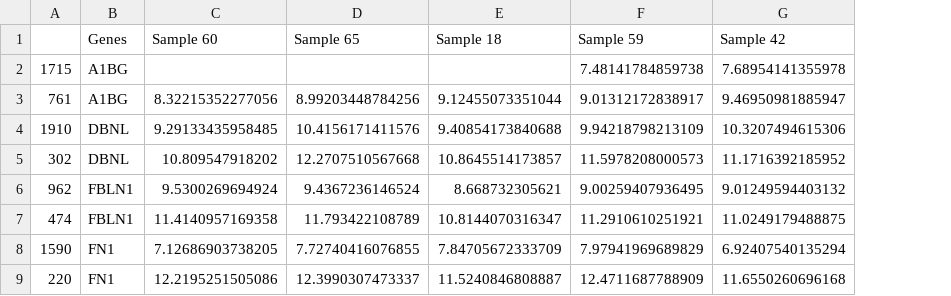
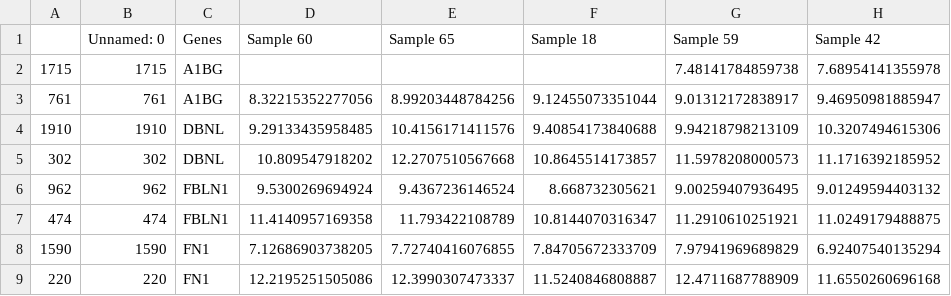
Before and after one commit to paulaliv/AAA_project, a CSV file: Duplicates_info_plasma.csv, drawn as a sheet; only a part is shown; the diff names each change by its address in the sheet, - before the commit and + after, or states it on an @@ line.

```diff
--- a/Duplicates_info_plasma.csv
+++ b/Duplicates_info_plasma.csv
+column B (Unnamed: 0), rows 2-9: 1715 | 761 | 1910 | 302 | 962 | 474 | 1590 | 220
```
Also changed, not shown: Duplicates_info.csv, PR_plasma.csv, 6 other files.
